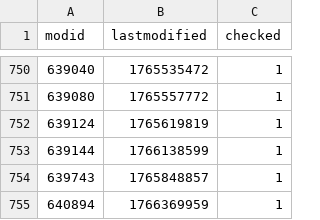
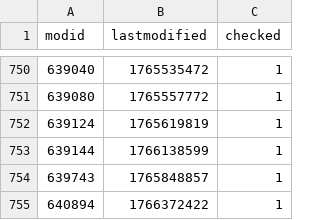
Before and after one commit to srcwr/maps-cstrike, a CSV file: gamebanana-modified-times.csv, drawn as a sheet; only a part is shown, gaps mark what is left out.

```diff
--- a/gamebanana-modified-times.csv
+++ b/gamebanana-modified-times.csv
@@ -754,2 +754,2 @@ modid,lastmodified,checked
 639743,1765848857,1
-640894,1766369959,1
+640894,1766372422,1
```
Also changed, not shown: canon.csv, recently_added.csv, 2 other files.
